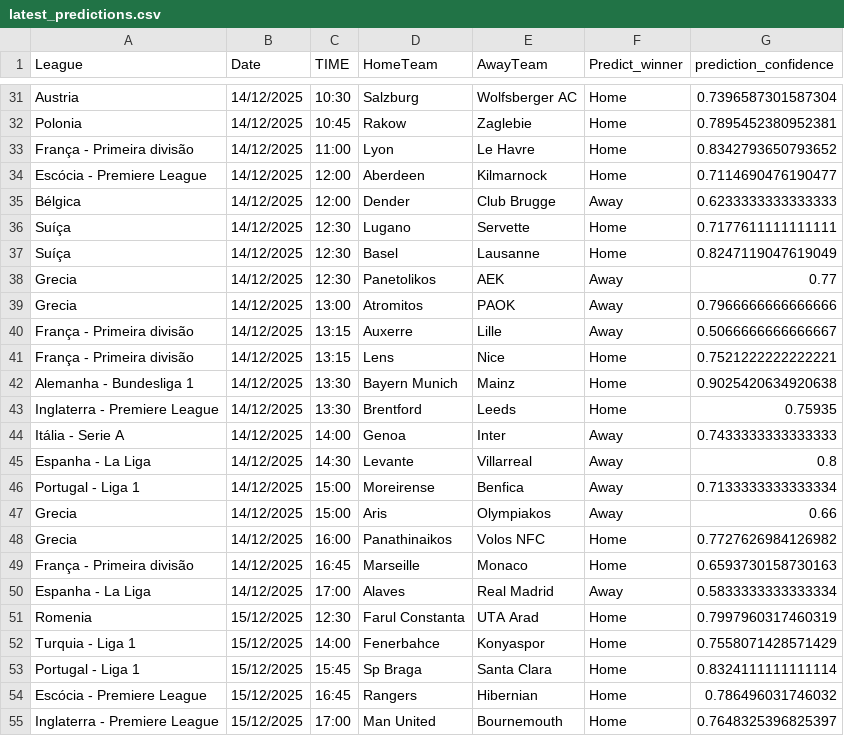
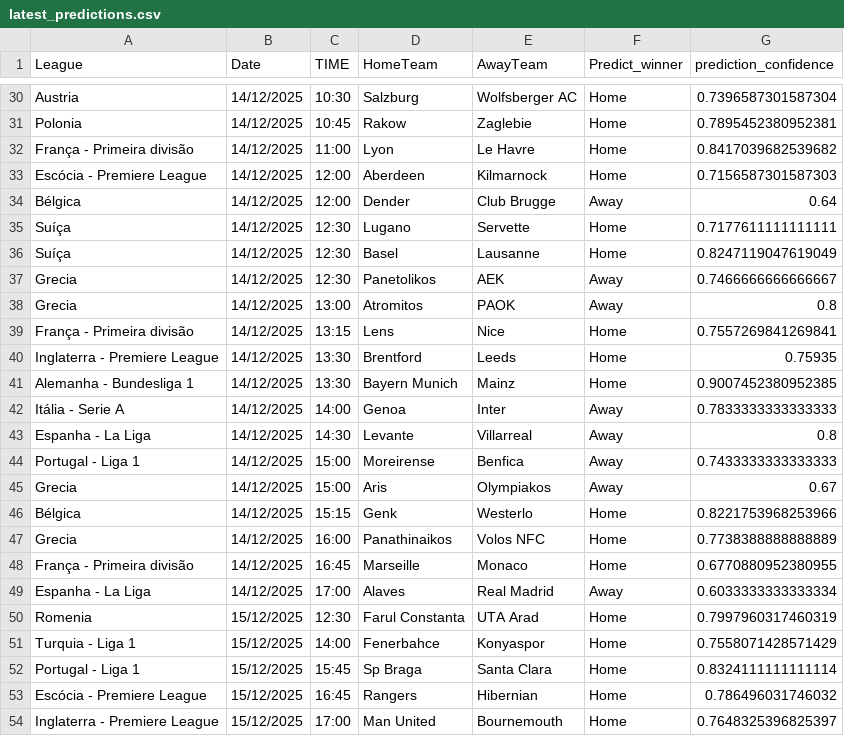
Before and after one commit to joselucaspj/poissonpredictor, a CSV file: data/latest_predictions.csv, drawn as a sheet; only a part is shown, gaps mark what is left out; the diff covers the shown part only.

```diff
--- a/data/latest_predictions.csv
+++ b/data/latest_predictions.csv
@@ -32,20 +31,20 @@ Austria,14/12/2025,10:30,Salzburg,Wolfsberger AC,Home,0.7396587301587304
 Polonia,14/12/2025,10:45,Rakow,Zaglebie,Home,0.7895452380952381
-França - Primeira divisão,14/12/2025,11:00,Lyon,Le Havre,Home,0.8342793650793652
-Escócia - Premiere League,14/12/2025,12:00,Aberdeen,Kilmarnock,Home,0.7114690476190477
-Bélgica,14/12/2025,12:00,Dender,Club Brugge,Away,0.6233333333333333
+França - Primeira divisão,14/12/2025,11:00,Lyon,Le Havre,Home,0.8417039682539682
+Escócia - Premiere League,14/12/2025,12:00,Aberdeen,Kilmarnock,Home,0.7156587301587303
+Bélgica,14/12/2025,12:00,Dender,Club Brugge,Away,0.64
 Suíça,14/12/2025,12:30,Lugano,Servette,Home,0.7177611111111111
 Suíça,14/12/2025,12:30,Basel,Lausanne,Home,0.8247119047619049
-Grecia,14/12/2025,12:30,Panetolikos,AEK,Away,0.77
-Grecia,14/12/2025,13:00,Atromitos,PAOK,Away,0.7966666666666666
-França - Primeira divisão,14/12/2025,13:15,Auxerre,Lille,Away,0.5066666666666667
-França - Primeira divisão,14/12/2025,13:15,Lens,Nice,Home,0.7521222222222221
-Alemanha - Bundesliga 1,14/12/2025,13:30,Bayern Munich,Mainz,Home,0.9025420634920638
+Grecia,14/12/2025,12:30,Panetolikos,AEK,Away,0.7466666666666667
+Grecia,14/12/2025,13:00,Atromitos,PAOK,Away,0.8
+França - Primeira divisão,14/12/2025,13:15,Lens,Nice,Home,0.7557269841269841
 Inglaterra - Premiere League,14/12/2025,13:30,Brentford,Leeds,Home,0.75935
-Itália - Serie A,14/12/2025,14:00,Genoa,Inter,Away,0.7433333333333333
+Alemanha - Bundesliga 1,14/12/2025,13:30,Bayern Munich,Mainz,Home,0.9007452380952385
+Itália - Serie A,14/12/2025,14:00,Genoa,Inter,Away,0.7833333333333333
 Espanha - La Liga,14/12/2025,14:30,Levante,Villarreal,Away,0.8
-Portugal - Liga 1,14/12/2025,15:00,Moreirense,Benfica,Away,0.7133333333333334
-Grecia,14/12/2025,15:00,Aris,Olympiakos,Away,0.66
-Grecia,14/12/2025,16:00,Panathinaikos,Volos NFC,Home,0.7727626984126982
-França - Primeira divisão,14/12/2025,16:45,Marseille,Monaco,Home,0.6593730158730163
-Espanha - La Liga,14/12/2025,17:00,Alaves,Real Madrid,Away,0.5833333333333334
+Portugal - Liga 1,14/12/2025,15:00,Moreirense,Benfica,Away,0.7433333333333333
+Grecia,14/12/2025,15:00,Aris,Olympiakos,Away,0.67
+Bélgica,14/12/2025,15:15,Genk,Westerlo,Home,0.8221753968253966
+Grecia,14/12/2025,16:00,Panathinaikos,Volos NFC,Home,0.7738388888888889
+França - Primeira divisão,14/12/2025,16:45,Marseille,Monaco,Home,0.6770880952380955
+Espanha - La Liga,14/12/2025,17:00,Alaves,Real Madrid,Away,0.6033333333333334
 Romenia,15/12/2025,12:30,Farul Constanta,UTA Arad,Home,0.7997960317460319
```
Also changed, not shown: 2 added rows, 3 removed rows and 17 edited cells elsewhere in this file.
